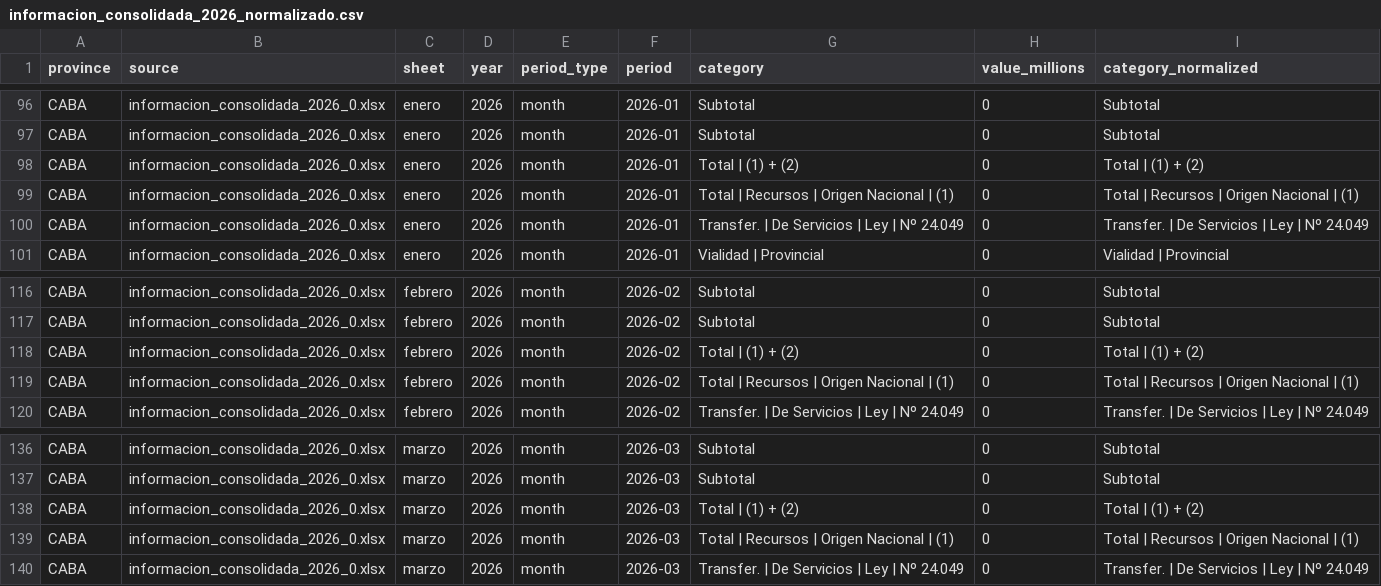
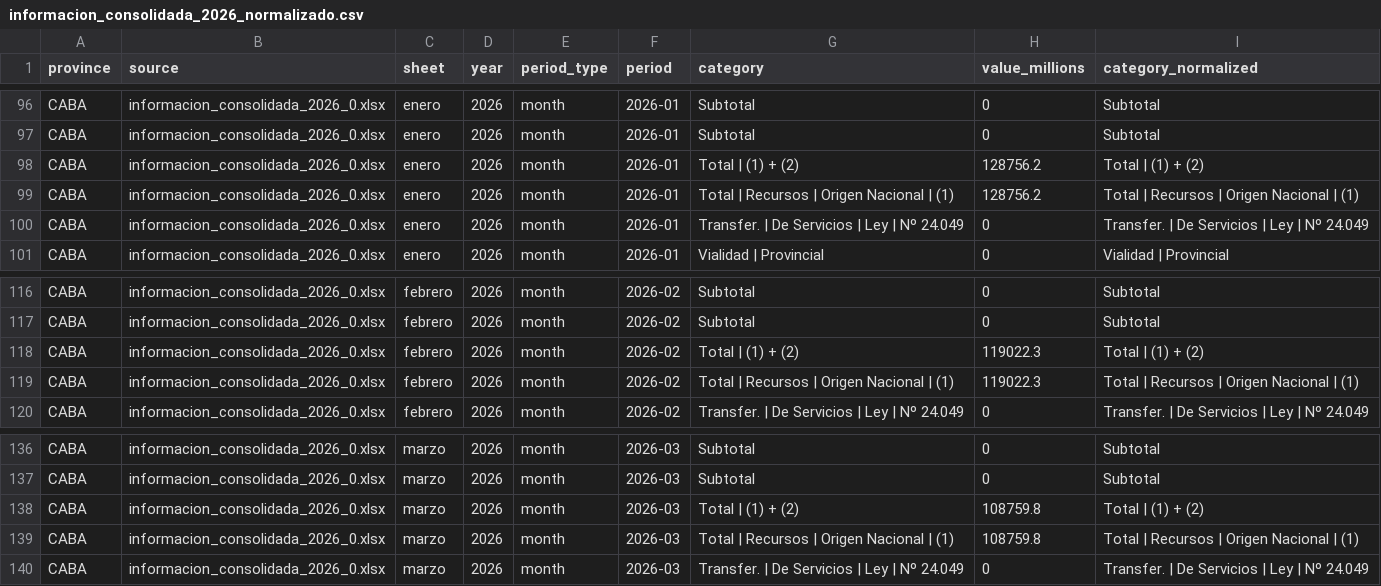
Before and after one commit to federico18pellegrini-ux/tablero-fiscal-provincias, a CSV file: informacion_consolidada_2026_normalizado.csv, drawn as a sheet; only a part is shown, gaps mark what is left out.

Commit message:
Fix CABA 2026 mapping and restore monthly fiscal values

```diff
--- a/informacion_consolidada_2026_normalizado.csv
+++ b/informacion_consolidada_2026_normalizado.csv
@@ -97,4 +97,4 @@ CABA,informacion_consolidada_2026_0.xlsx,enero,2026,month,2026-01,Subtotal,0,Sub
 CABA,informacion_consolidada_2026_0.xlsx,enero,2026,month,2026-01,Subtotal,0,Subtotal
-CABA,informacion_consolidada_2026_0.xlsx,enero,2026,month,2026-01,Total | (1) + (2),0,Total | (1) + (2)
-CABA,informacion_consolidada_2026_0.xlsx,enero,2026,month,2026-01,Total | Recursos | Origen Nacional | (1),0,Total | Recursos | Origen Nacional | (1)
+CABA,informacion_consolidada_2026_0.xlsx,enero,2026,month,2026-01,Total | (1) + (2),128756.2,Total | (1) + (2)
+CABA,informacion_consolidada_2026_0.xlsx,enero,2026,month,2026-01,Total | Recursos | Origen Nacional | (1),128756.2,Total | Recursos | Origen Nacional | (1)
 CABA,informacion_consolidada_2026_0.xlsx,enero,2026,month,2026-01,Transfer. | De Servicios | Ley | Nº 24.049,0,Transfer. | De Servicios | Ley | Nº 24.049
@@ -117,4 +117,4 @@ CABA,informacion_consolidada_2026_0.xlsx,febrero,2026,month,2026-02,Subtotal,0,S
 CABA,informacion_consolidada_2026_0.xlsx,febrero,2026,month,2026-02,Subtotal,0,Subtotal
-CABA,informacion_consolidada_2026_0.xlsx,febrero,2026,month,2026-02,Total | (1) + (2),0,Total | (1) + (2)
-CABA,informacion_consolidada_2026_0.xlsx,febrero,2026,month,2026-02,Total | Recursos | Origen Nacional | (1),0,Total | Recursos | Origen Nacional | (1)
+CABA,informacion_consolidada_2026_0.xlsx,febrero,2026,month,2026-02,Total | (1) + (2),119022.3,Total | (1) + (2)
+CABA,informacion_consolidada_2026_0.xlsx,febrero,2026,month,2026-02,Total | Recursos | Origen Nacional | (1),119022.3,Total | Recursos | Origen Nacional | (1)
 CABA,informacion_consolidada_2026_0.xlsx,febrero,2026,month,2026-02,Transfer. | De Servicios | Ley | Nº 24.049,0,Transfer. | De Servicios | Ley | Nº 24.049
@@ -137,4 +137,4 @@ CABA,informacion_consolidada_2026_0.xlsx,marzo,2026,month,2026-03,Subtotal,0,Sub
 CABA,informacion_consolidada_2026_0.xlsx,marzo,2026,month,2026-03,Subtotal,0,Subtotal
-CABA,informacion_consolidada_2026_0.xlsx,marzo,2026,month,2026-03,Total | (1) + (2),0,Total | (1) + (2)
-CABA,informacion_consolidada_2026_0.xlsx,marzo,2026,month,2026-03,Total | Recursos | Origen Nacional | (1),0,Total | Recursos | Origen Nacional | (1)
+CABA,informacion_consolidada_2026_0.xlsx,marzo,2026,month,2026-03,Total | (1) + (2),108759.8,Total | (1) + (2)
+CABA,informacion_consolidada_2026_0.xlsx,marzo,2026,month,2026-03,Total | Recursos | Origen Nacional | (1),108759.8,Total | Recursos | Origen Nacional | (1)
 CABA,informacion_consolidada_2026_0.xlsx,marzo,2026,month,2026-03,Transfer. | De Servicios | Ley | Nº 24.049,0,Transfer. | De Servicios | Ley | Nº 24.049
```
Also changed, not shown: top_mensual_2026_normalizado.csv, 4 other files.
